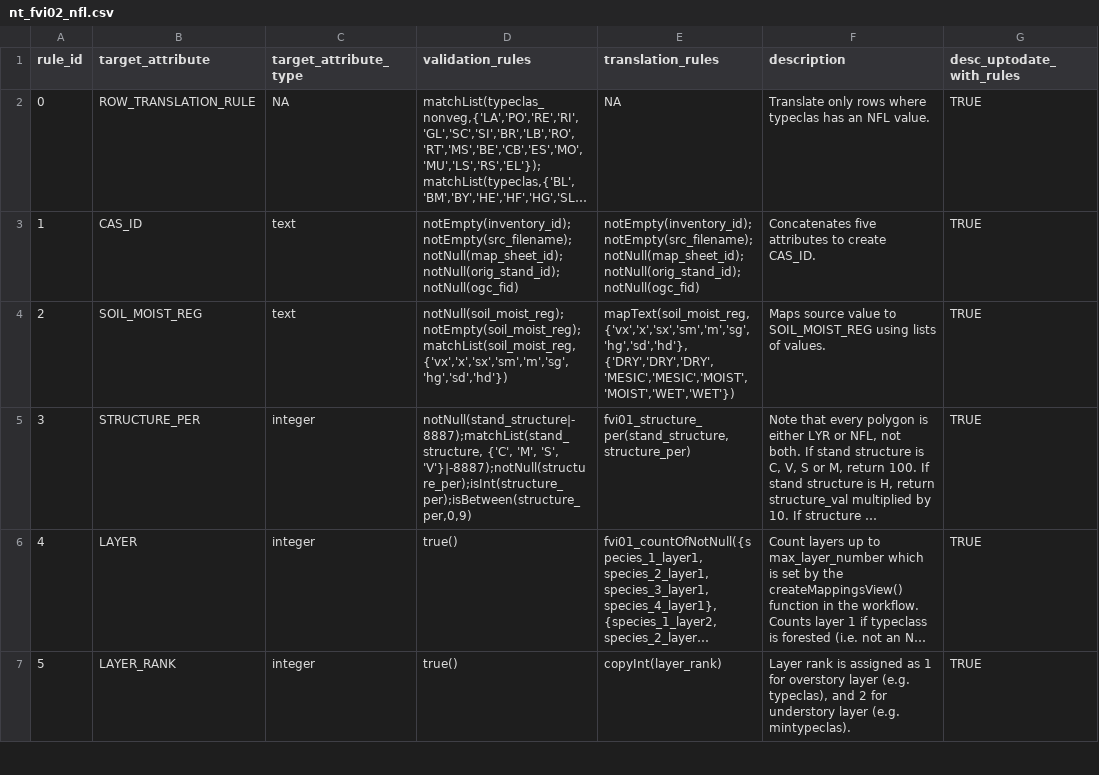
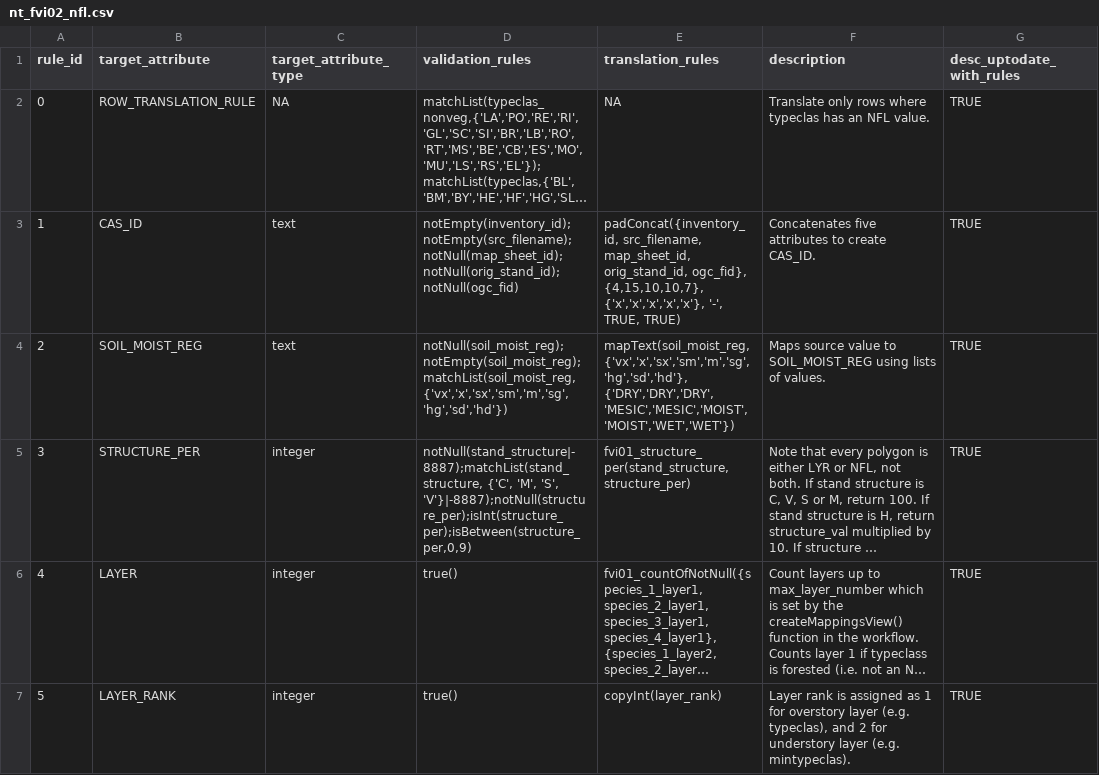
Before and after one commit to mtCarto/CASFRI, a CSV file: translation/tables/nt_fvi02_nfl.csv, drawn as a sheet; only a part is shown; long unchanged cells end in …; the diff names each change by its address in the sheet, - before the commit and + after, or states it on an @@ line.

Commit message:
regression fix: fix typo, and add missing dst attributes mapping
    regression: nt nfl should map to typeclas_nonveg/anth instead of just typeclas,

```diff
--- a/translation/tables/nt_fvi02_nfl.csv
+++ b/translation/tables/nt_fvi02_nfl.csv
-E3 (translation_rules): notEmpty(inventory_id);notEmpty(src_filename);notNull(map_sheet_id);notNull(orig_stand_id);notNull(ogc_fid)
+E3 (translation_rules): padConcat({inventory_id, src_filename, map_sheet_id, orig_stand_id, ogc_fid}, {4,15,10,10,7}, {'x','x','x','x','x'}, '-', TRUE, TRUE)
```
Also changed, not shown: translation/tables/attribute_dependencies.csv, translation/tables/nt_fvi02_dst.csv, 1 other file.
